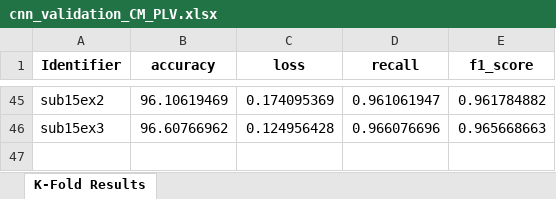
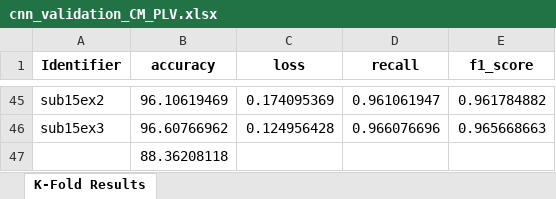
Before and after one commit to Malcolm-XY/fc_channelselection, an Excel workbook: Results/cnn_validation_CM_PLV.xlsx, sheet K-Fold Results, drawn as a sheet; only a part is shown, gaps mark what is left out; values as stored, in another font and other column widths than the file's, no borders; the diff names each change by its address in the sheet, - before the commit and + after, or states it on an @@ line.

```diff
--- a/Results/cnn_validation_CM_PLV.xlsx (sheet K-Fold Results)
+++ b/Results/cnn_validation_CM_PLV.xlsx (sheet K-Fold Results)
+row 47:  | 88.36208118
```
Also changed, not shown: Results/cnn_validation_CM_PCC.xlsx, Results/cnn_validation_RCM_PCC.xlsx, 1 other file.
